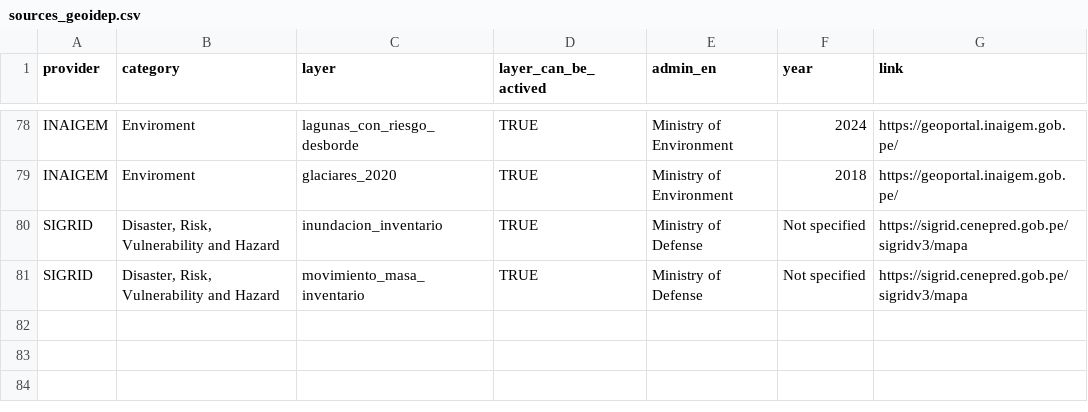
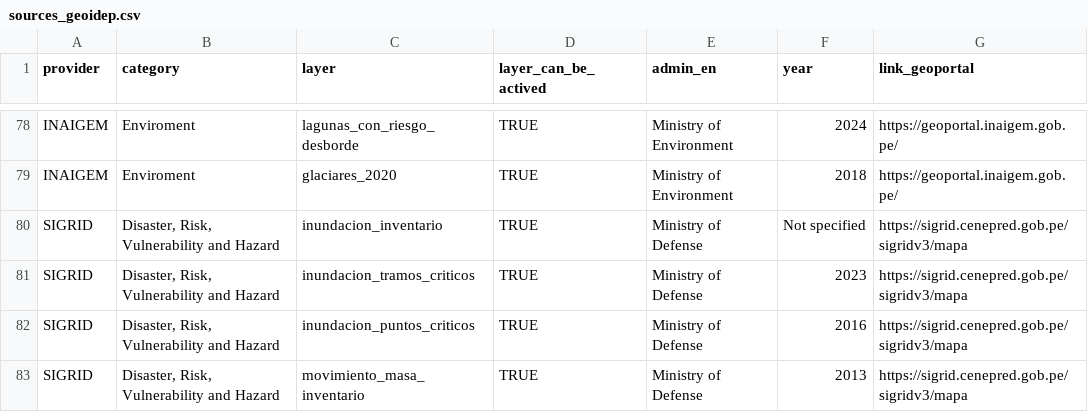
Before and after one commit to ambarja/geoidep, a CSV file: inst/sources-idep/sources_geoidep.csv, drawn as a sheet; only a part is shown, gaps mark what is left out; addresses are those after the commit; the diff names each change by its address in the sheet, - before the commit and + after, or states it on an @@ line.

```diff
--- a/inst/sources-idep/sources_geoidep.csv
+++ b/inst/sources-idep/sources_geoidep.csv
-G1: link
+G1: link_geoportal
+row 81: SIGRID | Disaster, Risk, Vulnerability and Hazard | inundacion_tramos_criticos | TRUE | Ministry of Defense | 2023 | https://sigrid.cenepred.gob.pe/sigridv3/mapa
+row 82: SIGRID | Disaster, Risk, Vulnerability and Hazard | inundacion_puntos_criticos | TRUE | Ministry of Defense | 2016 | https://sigrid.cenepred.gob.pe/sigridv3/mapa
-F83 (year): Not specified
+F83 (year): 2013
```
Also changed, not shown: 2 other files.
